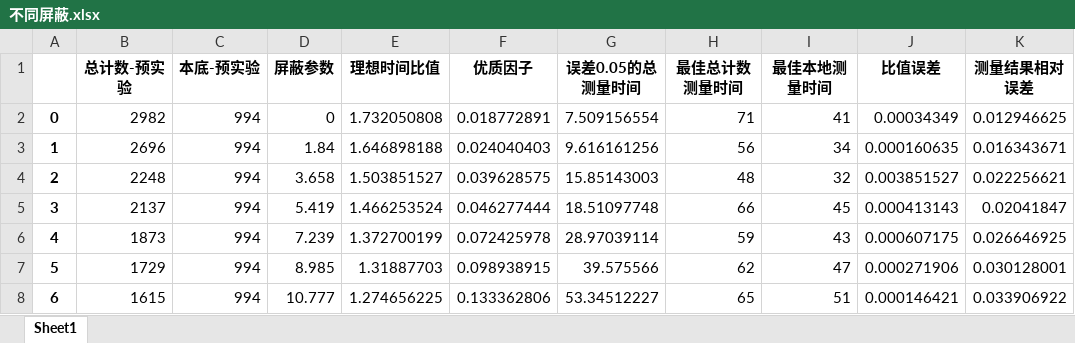
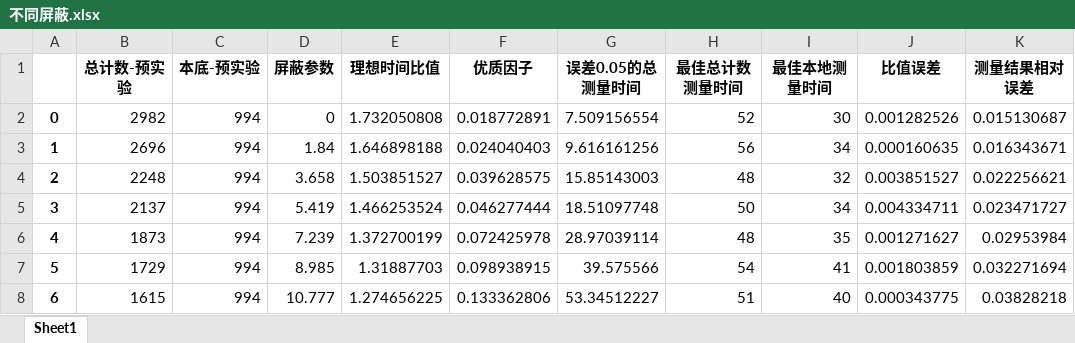
Before and after one commit to Xuanyiyiren/Fundamental-Laboratory-Experiment-in-Nuclear-Electronics-II, an Excel workbook: 实验1&8/不同屏蔽.xlsx, sheet Sheet1, drawn as a sheet; values as stored, in another font and other column widths than the file's, no borders; the diff names each change by its address in the sheet, - before the commit and + after, or states it on an @@ line.

```diff
--- a/实验1&8/不同屏蔽.xlsx (sheet Sheet1)
+++ b/实验1&8/不同屏蔽.xlsx (sheet Sheet1)
-H2 (最佳总计数测量时间): 71
+H2 (最佳总计数测量时间): 52
-I2 (最佳本地测量时间): 41
+I2 (最佳本地测量时间): 30
-J2 (比值误差): 0.00034349
+J2 (比值误差): 0.001282526
-K2 (测量结果相对误差): 0.012946625
+K2 (测量结果相对误差): 0.015130687
-H5 (最佳总计数测量时间): 66
+H5 (最佳总计数测量时间): 50
-I5 (最佳本地测量时间): 45
+I5 (最佳本地测量时间): 34
-J5 (比值误差): 0.000413143
+J5 (比值误差): 0.004334711
-K5 (测量结果相对误差): 0.02041847
+K5 (测量结果相对误差): 0.023471727
-H6 (最佳总计数测量时间): 59
+H6 (最佳总计数测量时间): 48
-I6 (最佳本地测量时间): 43
+I6 (最佳本地测量时间): 35
-J6 (比值误差): 0.000607175
+J6 (比值误差): 0.001271627
-K6 (测量结果相对误差): 0.026646925
+K6 (测量结果相对误差): 0.02953984
-H7 (最佳总计数测量时间): 62
+H7 (最佳总计数测量时间): 54
-I7 (最佳本地测量时间): 47
+I7 (最佳本地测量时间): 41
-J7 (比值误差): 0.000271906
+J7 (比值误差): 0.001803859
-K7 (测量结果相对误差): 0.030128001
+K7 (测量结果相对误差): 0.032271694
-H8 (最佳总计数测量时间): 65
+H8 (最佳总计数测量时间): 51
-I8 (最佳本地测量时间): 51
+I8 (最佳本地测量时间): 40
-J8 (比值误差): 0.000146421
+J8 (比值误差): 0.000343775
-K8 (测量结果相对误差): 0.033906922
+K8 (测量结果相对误差): 0.03828218
```
Also changed, not shown: 实验1&8/不同距离.xlsx, 1 other file.
